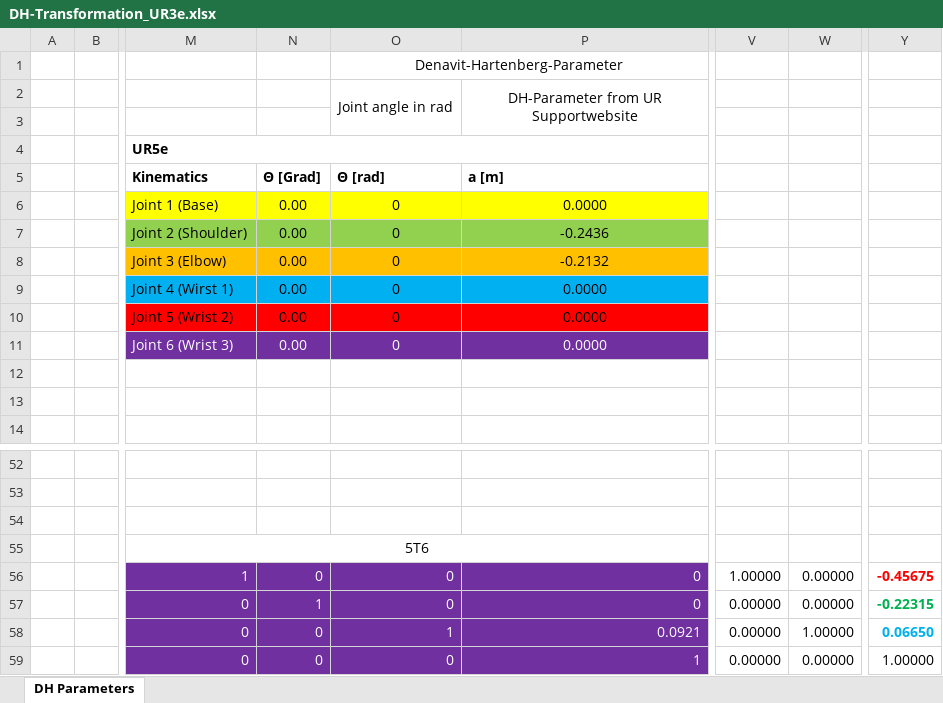
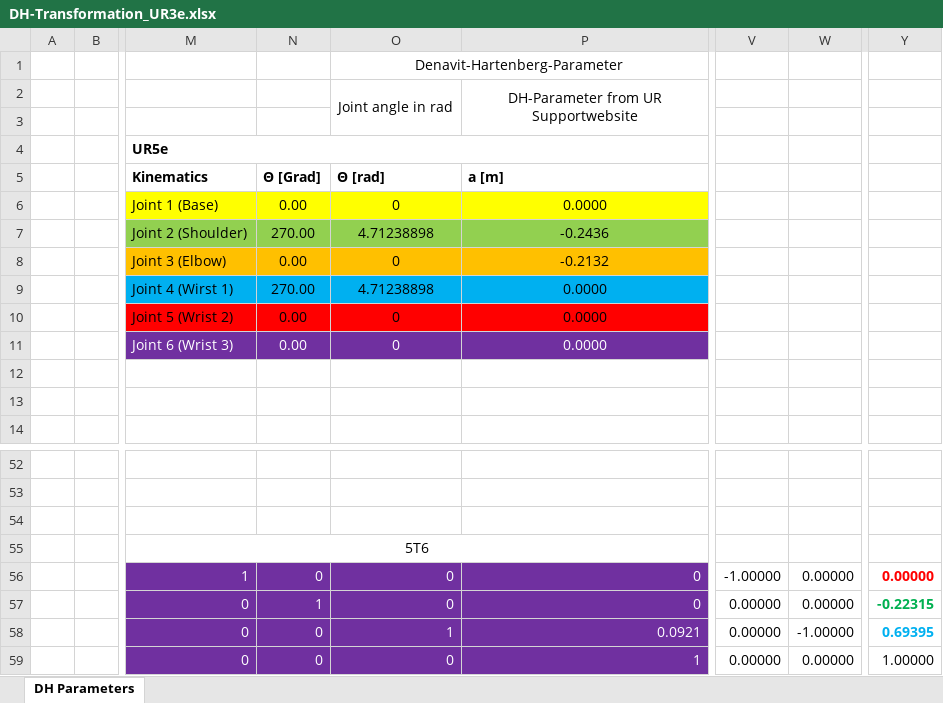
Before and after one commit to Benji-UW/COBOT-Transducer-Control-Code, an Excel workbook: DH-Transformation_UR3e.xlsx, sheet DH Parameters, drawn as a sheet; only a part is shown, gaps mark what is left out; values as stored, in another font and other column widths than the file's, no borders; charts and pictures not drawn; the diff covers the shown part only; the diff names each change by its address in the sheet, - before the commit and + after, or states it on an @@ line.

```diff
--- a/DH-Transformation_UR3e.xlsx (sheet DH Parameters)
+++ b/DH-Transformation_UR3e.xlsx (sheet DH Parameters)
-N7 (Θ [Grad]): 0.00
+N7 (Θ [Grad]): 270.00
-O7 (Θ [rad]): 0
+O7 (Θ [rad]): 4.71238898
-N9 (Θ [Grad]): 0.00
+N9 (Θ [Grad]): 270.00
-O9 (Θ [rad]): 0
+O9 (Θ [rad]): 4.71238898
-V56: 1.00000
+V56: -1.00000
-Y56: -0.45675
+Y56: 0.00000
-W58: 1.00000
+W58: -1.00000
-Y58: 0.06650
+Y58: 0.69395
```
Also changed, not shown: 3 added rows, 3 removed rows and 27 edited cells elsewhere in this sheet, charts or pictures, 1 other file.
